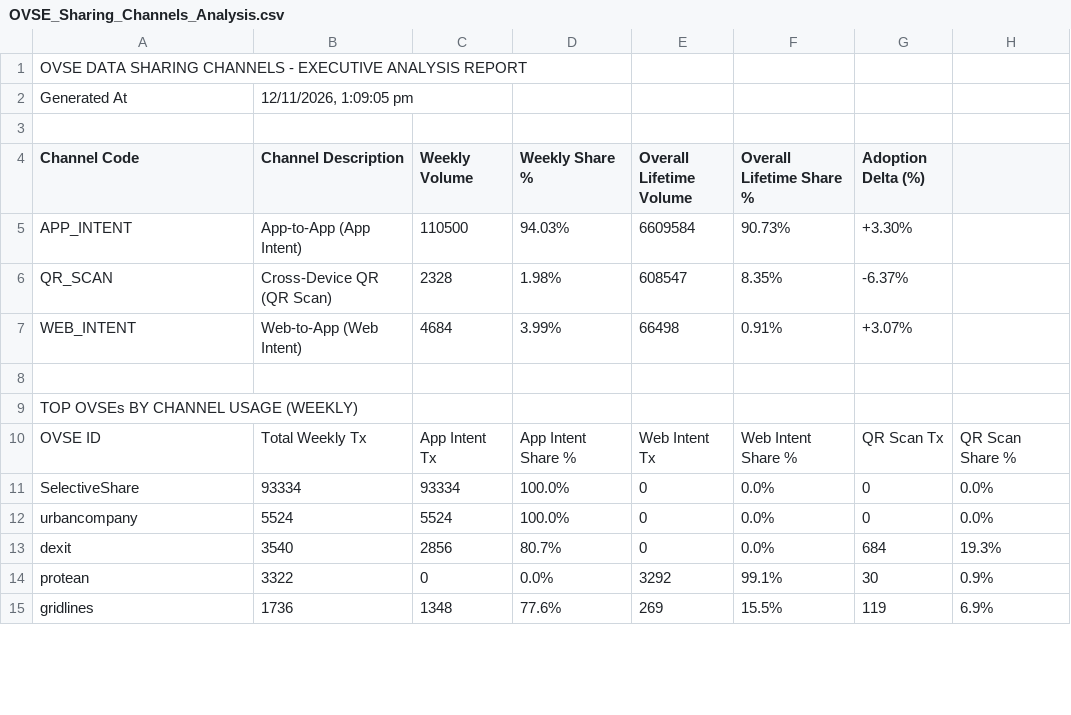
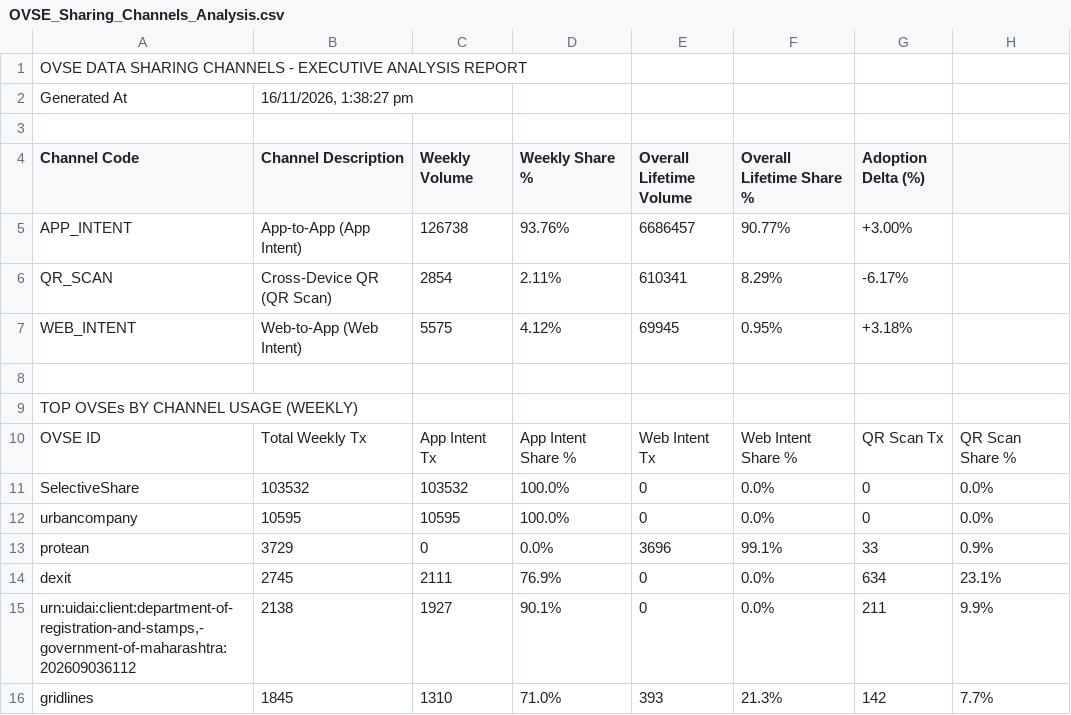
Before and after one commit to abee-narayan/OVSE-Dashboard, a CSV file: OVSE_Sharing_Channels_Analysis.csv, drawn as a sheet; only a part is shown; the diff covers the shown part only.

```diff
--- a/OVSE_Sharing_Channels_Analysis.csv
+++ b/OVSE_Sharing_Channels_Analysis.csv
@@ -1,8 +1,8 @@
 OVSE DATA SHARING CHANNELS - EXECUTIVE ANALYSIS REPORT
-Generated At,"12/11/2026, 1:09:05 pm"
+Generated At,"16/11/2026, 1:38:27 pm"
 ,,,,,,
 Channel Code,Channel Description,Weekly Volume,Weekly Share %,Overall Lifetime Volume,Overall Lifetime Share %,Adoption Delta (%)
-APP_INTENT,App-to-App (App Intent),110500,94.03%,6609584,90.73%,+3.30%
-QR_SCAN,Cross-Device QR (QR Scan),2328,1.98%,608547,8.35%,-6.37%
-WEB_INTENT,Web-to-App (Web Intent),4684,3.99%,66498,0.91%,+3.07%
+APP_INTENT,App-to-App (App Intent),126738,93.76%,6686457,90.77%,+3.00%
+QR_SCAN,Cross-Device QR (QR Scan),2854,2.11%,610341,8.29%,-6.17%
+WEB_INTENT,Web-to-App (Web Intent),5575,4.12%,69945,0.95%,+3.18%
 ,,,,,,
@@ -10,6 +10,7 @@ TOP OVSEs BY CHANNEL USAGE (WEEKLY)
 OVSE ID,Total Weekly Tx,App Intent Tx,App Intent Share %,Web Intent Tx,Web Intent Share %,QR Scan Tx,QR Scan Share %
-SelectiveShare,93334,93334,100.0%,0,0.0%,0,0.0%
-urbancompany,5524,5524,100.0%,0,0.0%,0,0.0%
-dexit,3540,2856,80.7%,0,0.0%,684,19.3%
-protean,3322,0,0.0%,3292,99.1%,30,0.9%
-gridlines,1736,1348,77.6%,269,15.5%,119,6.9%
+SelectiveShare,103532,103532,100.0%,0,0.0%,0,0.0%
+urbancompany,10595,10595,100.0%,0,0.0%,0,0.0%
+protean,3729,0,0.0%,3696,99.1%,33,0.9%
+dexit,2745,2111,76.9%,0,0.0%,634,23.1%
+"urn:uidai:client:department-of-registration-and-stamps,-government-of-maharashtra:202609036112",2138,1927,90.1%,0,0.0%,211,9.9%
+gridlines,1845,1310,71.0%,393,21.3%,142,7.7%
```
Also changed, not shown: 4 added rows, 5 removed rows and 27 edited cells elsewhere in this file, OVSE_Error_Code_Analysis.csv, OVSE_Executive_Summary_Report.csv, 6 other files.
